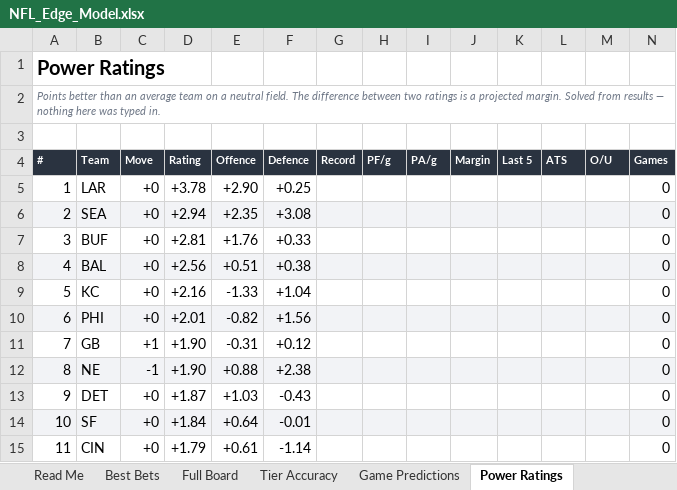
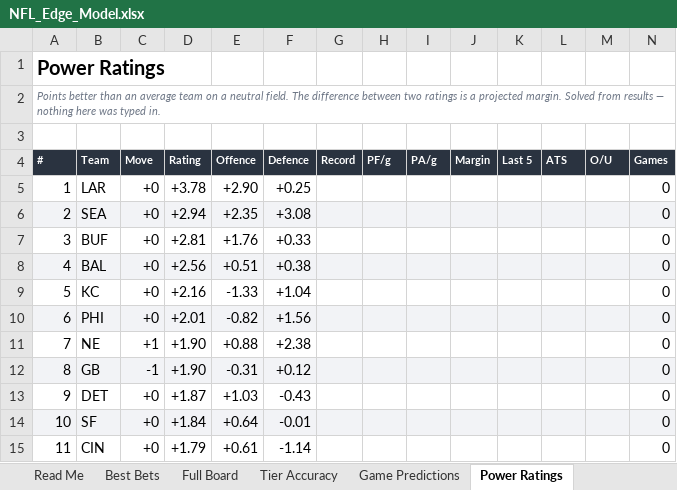
Before and after one commit to CHILLYCHILLY14/nfl-edge, an Excel workbook: NFL_Edge_Model.xlsx, sheet Power Ratings, drawn as a sheet; only a part is shown; values as stored, in another font and other column widths than the file's, no borders; table styles not drawn; removed rows and columns are numbered as before the commit, all else as after; the diff names each change by its address in the sheet, - before the commit and + after, or states it on an @@ line.

```diff
--- a/NFL_Edge_Model.xlsx (sheet Power Ratings)
+++ b/NFL_Edge_Model.xlsx (sheet Power Ratings)
-row 11: 7 | GB | +1 | +1.90 | -0.31 | +0.12 |  |  |  |  |  |  |  | 0
@@ column A (#) renumbered in row 11 @@
-A11:N11 fill: #F2F3F6
+A11:N11 fill: none
-C11 (Move): -1
+C11 (Move): +1
+row 12: 8 | GB | -1 | +1.90 | -0.31 | +0.12 |  |  |  |  |  |  |  | 0
```
Also changed, not shown: sheet Full Board, sheet Weather, sheet Best Bets, sheet Game Predictions, sheet Read Me, sheet Settings, 18 other files.
